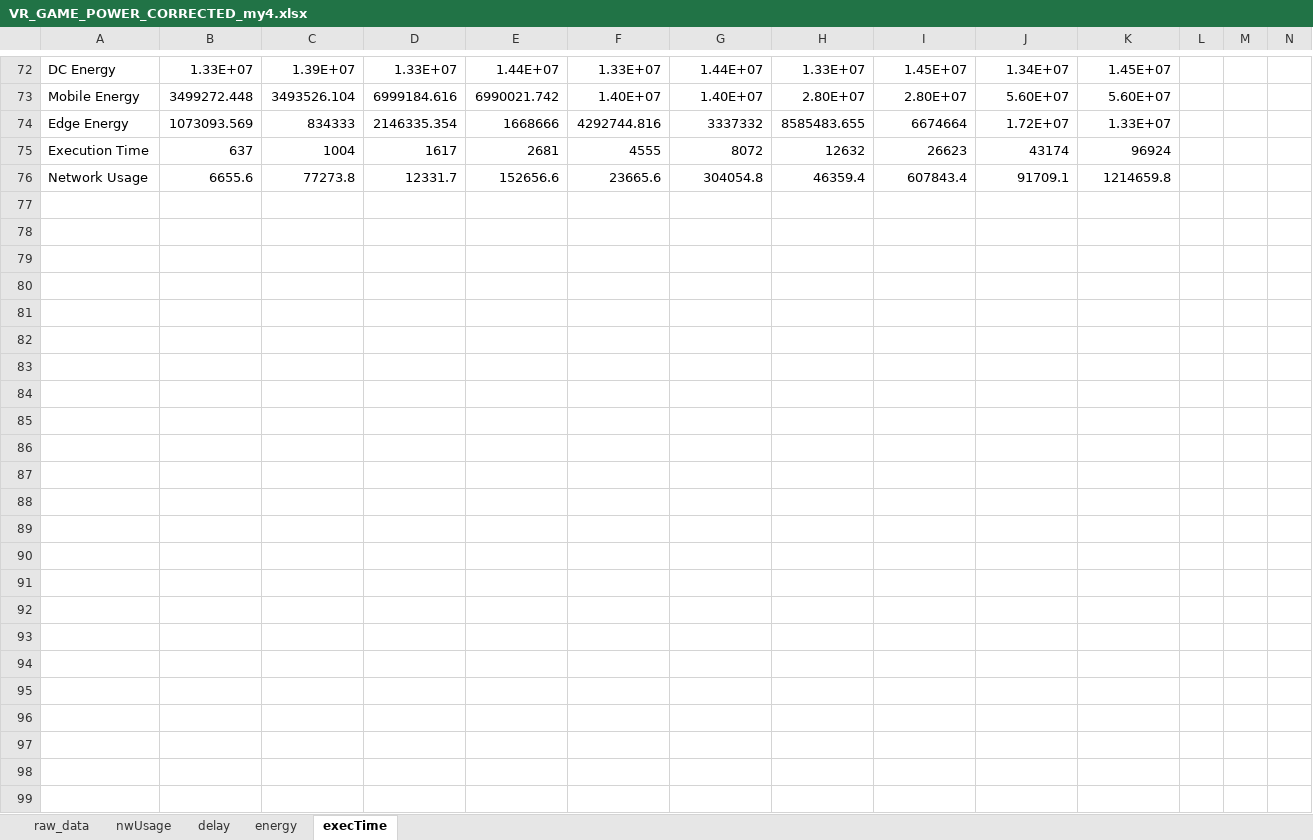
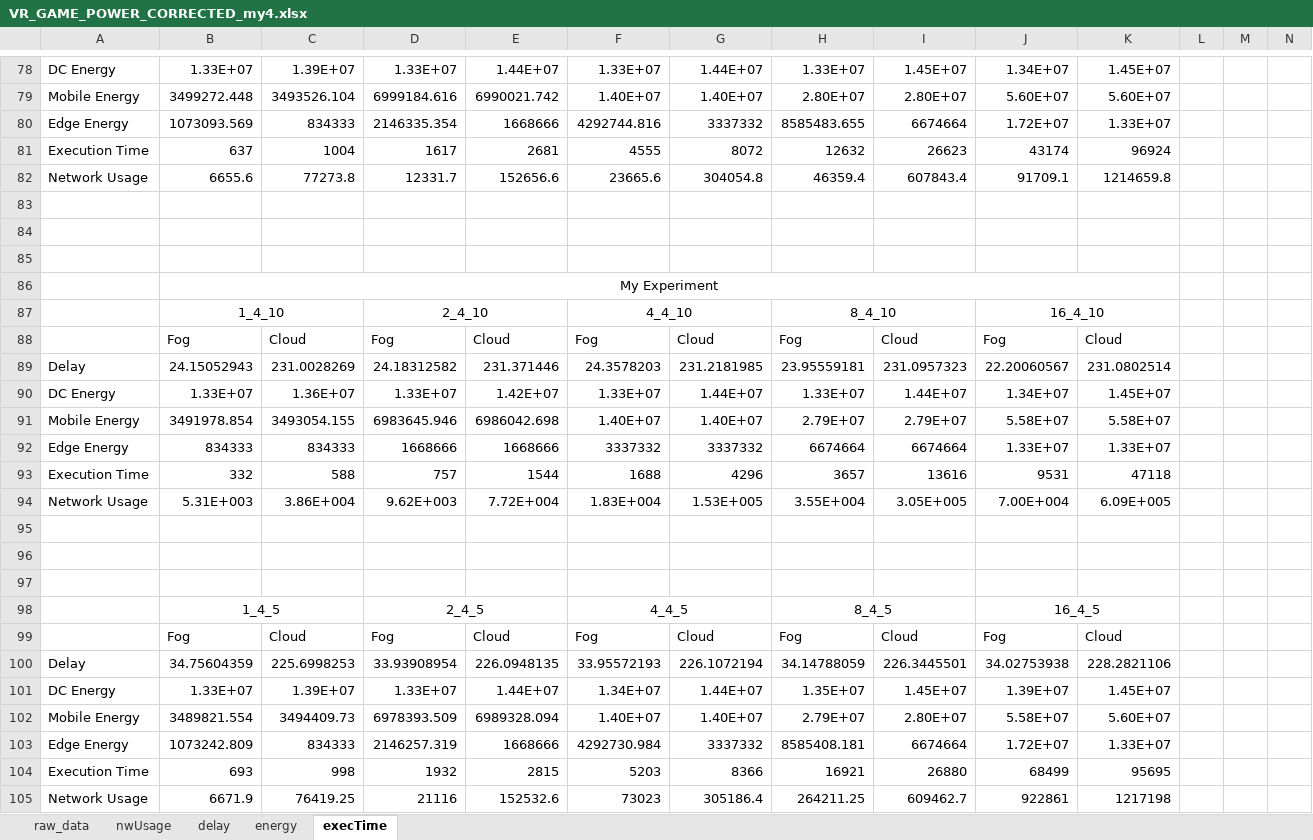
Before and after one commit to assassin4i4ek/altmobfogsim, an Excel workbook: results/VR_GAME_POWER_CORRECTED_my4.xlsx, sheet execTime, drawn as a sheet; only a part is shown, gaps mark what is left out; values as stored, in another font and other column widths than the file's, no borders; charts and pictures not drawn; rows hold the shown columns only; the diff covers the shown part only; the diff names each change by its address in the sheet, - before the commit and + after, or states it on an @@ line.

Commit message:
experiments data used for testing

```diff
--- a/results/VR_GAME_POWER_CORRECTED_my4.xlsx (sheet execTime)
+++ b/results/VR_GAME_POWER_CORRECTED_my4.xlsx (sheet execTime)
+row 83: (empty)
+row 84: (empty)
+row 85: (empty)
+row 86:  | My Experiment
+row 87:  | 1_4_10 |  | 2_4_10 |  | 4_4_10 |  | 8_4_10 |  | 16_4_10
+row 88:  | Fog | Cloud | Fog | Cloud | Fog | Cloud | Fog | Cloud | Fog | Cloud
+row 89: Delay | 24.15052943 | 231.0028269 | 24.18312582 | 231.371446 | 24.3578203 | 231.2181985 | 23.95559181 | 231.0957323 | 22.20060567 | 231.0802514
+row 90: DC Energy | 1.33E+07 | 1.36E+07 | 1.33E+07 | 1.42E+07 | 1.33E+07 | 1.44E+07 | 1.33E+07 | 1.44E+07 | 1.34E+07 | 1.45E+07
+row 91: Mobile Energy | 3491978.854 | 3493054.155 | 6983645.946 | 6986042.698 | 1.40E+07 | 1.40E+07 | 2.79E+07 | 2.79E+07 | 5.58E+07 | 5.58E+07
+row 92: Edge Energy | 834333 | 834333 | 1668666 | 1668666 | 3337332 | 3337332 | 6674664 | 6674664 | 1.33E+07 | 1.33E+07
+row 93: Execution Time | 332 | 588 | 757 | 1544 | 1688 | 4296 | 3657 | 13616 | 9531 | 47118
+row 94: Network Usage | 5.31E+003 | 3.86E+004 | 9.62E+003 | 7.72E+004 | 1.83E+004 | 1.53E+005 | 3.55E+004 | 3.05E+005 | 7.00E+004 | 6.09E+005
+row 95: (empty)
+row 96: (empty)
+row 97: (empty)
+row 98:  | 1_4_5 |  | 2_4_5 |  | 4_4_5 |  | 8_4_5 |  | 16_4_5
+row 99:  | Fog | Cloud | Fog | Cloud | Fog | Cloud | Fog | Cloud | Fog | Cloud
+row 100: Delay | 34.75604359 | 225.6998253 | 33.93908954 | 226.0948135 | 33.95572193 | 226.1072194 | 34.14788059 | 226.3445501 | 34.02753938 | 228.2821106
+row 101: DC Energy | 1.33E+07 | 1.39E+07 | 1.33E+07 | 1.44E+07 | 1.34E+07 | 1.44E+07 | 1.35E+07 | 1.45E+07 | 1.39E+07 | 1.45E+07
+row 102: Mobile Energy | 3489821.554 | 3494409.73 | 6978393.509 | 6989328.094 | 1.40E+07 | 1.40E+07 | 2.79E+07 | 2.80E+07 | 5.58E+07 | 5.60E+07
+row 103: Edge Energy | 1073242.809 | 834333 | 2146257.319 | 1668666 | 4292730.984 | 3337332 | 8585408.181 | 6674664 | 1.72E+07 | 1.33E+07
+row 104: Execution Time | 693 | 998 | 1932 | 2815 | 5203 | 8366 | 16921 | 26880 | 68499 | 95695
+row 105: Network Usage | 6671.9 | 76419.25 | 21116 | 152532.6 | 73023 | 305186.4 | 264211.25 | 609462.7 | 922861 | 1217198
```
Also changed, not shown: 7 added rows, 1 removed row and 25 edited cells elsewhere in this sheet, sheet delay, formulas that keep their value, charts or pictures, results/network.xlsx, 11 other files.
